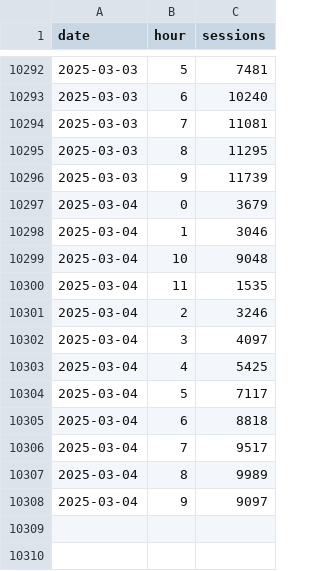
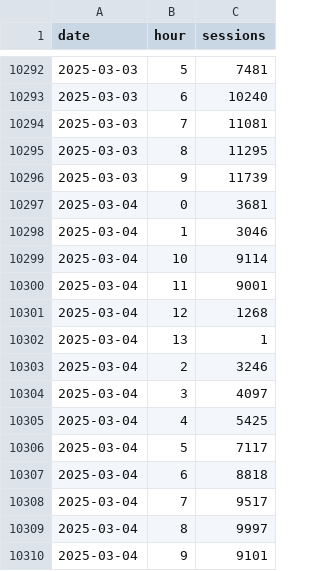
Before and after one commit to EdwardKing1701/tr_ecom_dbt, a CSV file: seeds/load/hourly/ga_hourly.csv, drawn as a sheet; only a part is shown, gaps mark what is left out.

Commit message:
Automated update of seed files

```diff
--- a/seeds/load/hourly/ga_hourly.csv
+++ b/seeds/load/hourly/ga_hourly.csv
@@ -10296,6 +10296,8 @@
 2025-03-03,9,11739
-2025-03-04,0,3679
+2025-03-04,0,3681
 2025-03-04,1,3046
-2025-03-04,10,9048
-2025-03-04,11,1535
+2025-03-04,10,9114
+2025-03-04,11,9001
+2025-03-04,12,1268
+2025-03-04,13,1
 2025-03-04,2,3246
@@ -10306,3 +10308,3 @@
 2025-03-04,7,9517
-2025-03-04,8,9989
-2025-03-04,9,9097
+2025-03-04,8,9997
+2025-03-04,9,9101
```
Also changed, not shown: seeds/load/daily/ga_sessions.csv.
